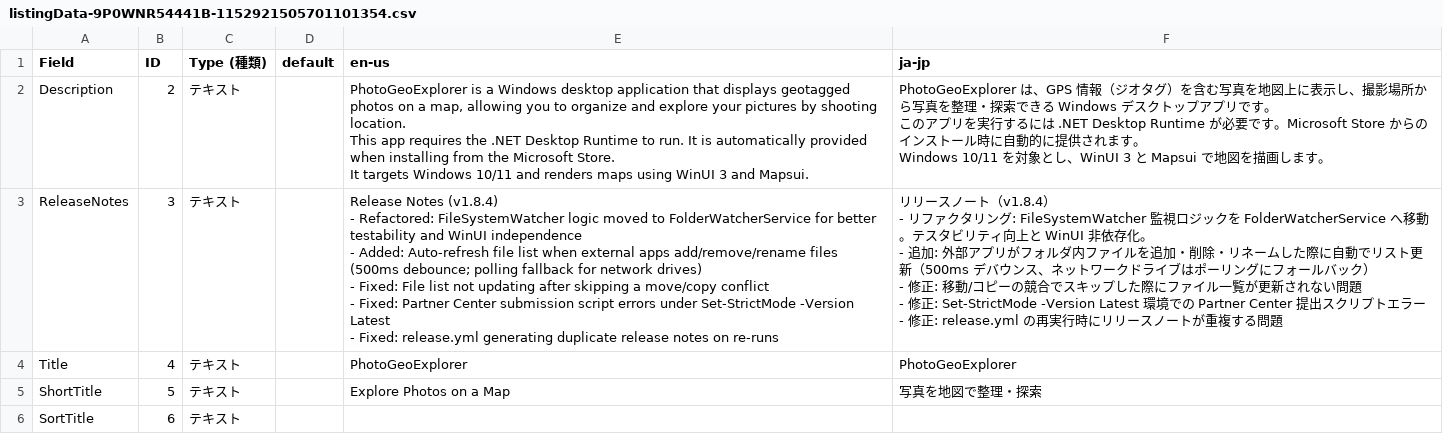
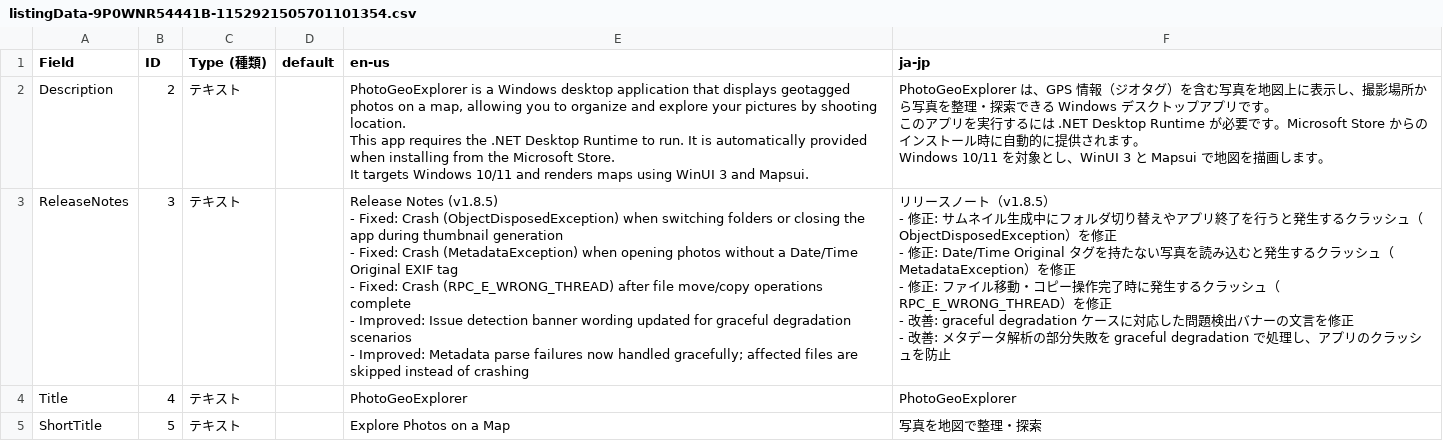
Before and after one commit to scottlz0310/PhotoGeoExplorer, a CSV file: PhotoGeoExplorer/Assets/propose/listingData-9P0WNR54441B-1152921505701101354.csv, drawn as a sheet; only a part is shown; the shorter side is filled out with more unchanged rows.

```diff
--- a/PhotoGeoExplorer/Assets/propose/listingData-9P0WNR54441B-1152921505701101354.csv
+++ b/PhotoGeoExplorer/Assets/propose/listingData-9P0WNR54441B-1152921505701101354.csv
@@ -6,13 +6,13 @@ It targets Windows 10/11 and renders maps using WinUI 3 and Mapsui.","PhotoGeoEx
 Windows 10/11 を対象とし、WinUI 3 と Mapsui で地図を描画します。"
-ReleaseNotes,3,テキスト,,"Release Notes (v1.8.4)
-- Refactored: FileSystemWatcher logic moved to FolderWatcherService for better testability and WinUI independence
-- Added: Auto-refresh file list when external apps add/remove/rename files (500ms debounce; polling fallback for network drives)
-- Fixed: File list not updating after skipping a move/copy conflict
-- Fixed: Partner Center submission script errors under Set-StrictMode -Version Latest
-- Fixed: release.yml generating duplicate release notes on re-runs","リリースノート（v1.8.4）
-- リファクタリング: FileSystemWatcher 監視ロジックを FolderWatcherService へ移動。テスタビリティ向上と WinUI 非依存化。
-- 追加: 外部アプリがフォルダ内ファイルを追加・削除・リネームした際に自動でリスト更新（500ms デバウンス、ネットワークドライブはポーリングにフォールバック）
-- 修正: 移動/コピーの競合でスキップした際にファイル一覧が更新されない問題
-- 修正: Set-StrictMode -Version Latest 環境での Partner Center 提出スクリプトエラー
-- 修正: release.yml の再実行時にリリースノートが重複する問題"
+ReleaseNotes,3,テキスト,,"Release Notes (v1.8.5)
+- Fixed: Crash (ObjectDisposedException) when switching folders or closing the app during thumbnail generation
+- Fixed: Crash (MetadataException) when opening photos without a Date/Time Original EXIF tag
+- Fixed: Crash (RPC_E_WRONG_THREAD) after file move/copy operations complete
+- Improved: Issue detection banner wording updated for graceful degradation scenarios
+- Improved: Metadata parse failures now handled gracefully; affected files are skipped instead of crashing","リリースノート（v1.8.5）
+- 修正: サムネイル生成中にフォルダ切り替えやアプリ終了を行うと発生するクラッシュ（ObjectDisposedException）を修正
+- 修正: Date/Time Original タグを持たない写真を読み込むと発生するクラッシュ（MetadataException）を修正
+- 修正: ファイル移動・コピー操作完了時に発生するクラッシュ（RPC_E_WRONG_THREAD）を修正
+- 改善: graceful degradation ケースに対応した問題検出バナーの文言を修正
+- 改善: メタデータ解析の部分失敗を graceful degradation で処理し、アプリのクラッシュを防止"
 Title,4,テキスト,,PhotoGeoExplorer,PhotoGeoExplorer
```
Also changed, not shown: 4 other files.
